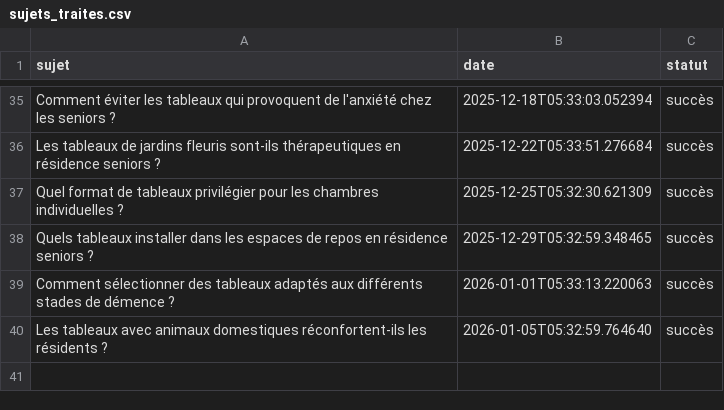
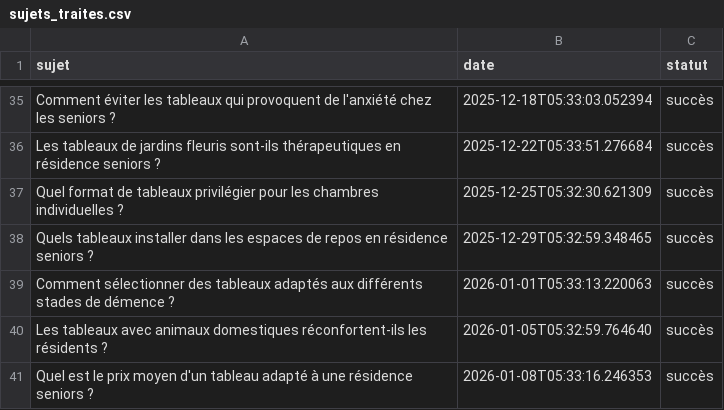
Before and after one commit to Metalosmose21/Residence-senior-1, a CSV file: sujets_traites.csv, drawn as a sheet; only a part is shown, gaps mark what is left out; the diff names each change by its address in the sheet, - before the commit and + after, or states it on an @@ line.

```diff
--- a/sujets_traites.csv
+++ b/sujets_traites.csv
+row 41: Quel est le prix moyen d'un tableau adapté à une résidence seniors ? | 2026-01-08T05:33:16.246353 | succès
```
Also changed, not shown: sujets.csv.
